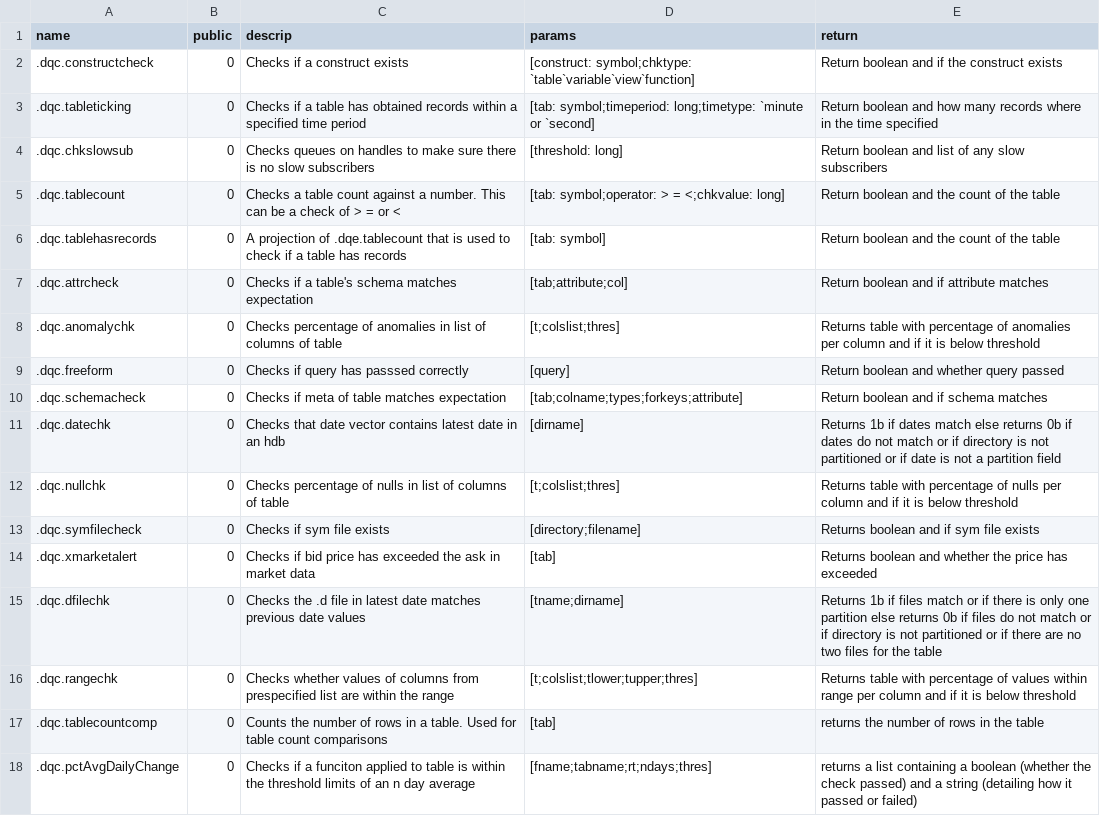
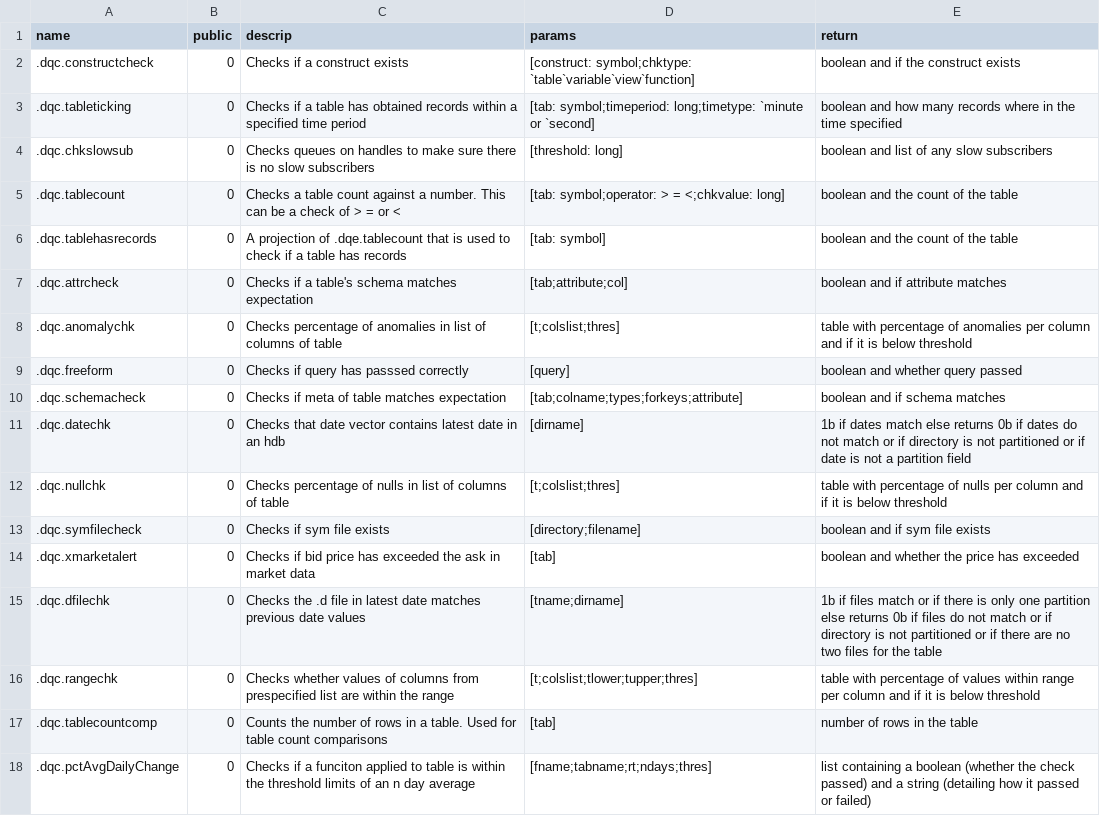
Before and after one commit to DataIntellectTech/TorQ, a CSV file: config/dqedetail.csv, drawn as a sheet.

Commit message:
removed useless returns

```diff
--- a/config/dqedetail.csv
+++ b/config/dqedetail.csv
@@ -1,18 +1,18 @@
 name,public,descrip,params,return
-.dqc.constructcheck,0,Checks if a construct exists,[construct: symbol;chktype: `table`variable`view`function],Return boolean and if the construct exists
-.dqc.tableticking,0,Checks if a table has obtained records within a specified time period,[tab: symbol;timeperiod: long;timetype: `minute or `second],Return boolean and how many records where in the time specified
-.dqc.chkslowsub,0,Checks queues on handles to make sure there is no slow subscribers,[threshold: long],Return boolean and list of any slow subscribers
-.dqc.tablecount,0,Checks a table count against a number. This can be a check of > = or <,[tab: symbol;operator: > = <;chkvalue: long],Return boolean and the count of the table
-.dqc.tablehasrecords,0,A projection of .dqe.tablecount that is used to check if a table has records,[tab: symbol],Return boolean and the count of the table
-.dqc.attrcheck,0,Checks if a table's schema matches expectation,[tab;attribute;col],Return boolean and if attribute matches
-.dqc.anomalychk,0,Checks percentage of anomalies in list of columns of table,[t;colslist;thres],Returns table with percentage of anomalies per column and if it is below threshold
-.dqc.freeform,0,Checks if query has passsed correctly,[query],Return boolean and whether query passed
-.dqc.schemacheck,0,Checks if meta of table matches expectation,[tab;colname;types;forkeys;attribute],Return boolean and if schema matches
-.dqc.datechk,0,Checks that date vector contains latest date in an hdb,[dirname],Returns 1b if dates match else returns 0b if dates do not match or if directory is not partitioned or if date is not a partition field
-.dqc.nullchk,0,Checks percentage of nulls in list of columns of table,[t;colslist;thres],Returns table with percentage of nulls per column and if it is below threshold
-.dqc.symfilecheck,0,Checks if sym file exists,[directory;filename],Returns boolean and if sym file exists
-.dqc.xmarketalert,0,Checks if bid price has exceeded the ask in market data,[tab],Returns boolean and whether the price has exceeded
-.dqc.dfilechk,0,Checks the .d file in latest date matches previous date values,[tname;dirname],Returns 1b if files match or if there is only one partition else returns 0b if files do not match or if directory is not partitioned or if there are no two files for the table
-.dqc.rangechk,0,Checks whether values of columns from prespecified list are within the range,[t;colslist;tlower;tupper;thres],Returns table with percentage of values within range per column and if it is below threshold
-.dqc.tablecountcomp,0,Counts the number of rows in a table. Used for table count comparisons,[tab],returns the number of rows in the table
-.dqc.pctAvgDailyChange,0,Checks if a funciton applied to table is within the threshold limits of an n day average,[fname;tabname;rt;ndays;thres],returns a list containing a boolean (whether the check passed) and a string (detailing how it passed or failed)
+.dqc.constructcheck,0,Checks if a construct exists,[construct: symbol;chktype: `table`variable`view`function],boolean and if the construct exists
+.dqc.tableticking,0,Checks if a table has obtained records within a specified time period,[tab: symbol;timeperiod: long;timetype: `minute or `second],boolean and how many records where in the time specified
+.dqc.chkslowsub,0,Checks queues on handles to make sure there is no slow subscribers,[threshold: long],boolean and list of any slow subscribers
+.dqc.tablecount,0,Checks a table count against a number. This can be a check of > = or <,[tab: symbol;operator: > = <;chkvalue: long],boolean and the count of the table
+.dqc.tablehasrecords,0,A projection of .dqe.tablecount that is used to check if a table has records,[tab: symbol],boolean and the count of the table
+.dqc.attrcheck,0,Checks if a table's schema matches expectation,[tab;attribute;col],boolean and if attribute matches
+.dqc.anomalychk,0,Checks percentage of anomalies in list of columns of table,[t;colslist;thres],table with percentage of anomalies per column and if it is below threshold
+.dqc.freeform,0,Checks if query has passsed correctly,[query],boolean and whether query passed
+.dqc.schemacheck,0,Checks if meta of table matches expectation,[tab;colname;types;forkeys;attribute],boolean and if schema matches
+.dqc.datechk,0,Checks that date vector contains latest date in an hdb,[dirname],1b if dates match else returns 0b if dates do not match or if directory is not partitioned or if date is not a partition field
+.dqc.nullchk,0,Checks percentage of nulls in list of columns of table,[t;colslist;thres],table with percentage of nulls per column and if it is below threshold
+.dqc.symfilecheck,0,Checks if sym file exists,[directory;filename],boolean and if sym file exists
+.dqc.xmarketalert,0,Checks if bid price has exceeded the ask in market data,[tab],boolean and whether the price has exceeded
+.dqc.dfilechk,0,Checks the .d file in latest date matches previous date values,[tname;dirname],1b if files match or if there is only one partition else returns 0b if files do not match or if directory is not partitioned or if there are no two files for the table
+.dqc.rangechk,0,Checks whether values of columns from prespecified list are within the range,[t;colslist;tlower;tupper;thres],table with percentage of values within range per column and if it is below threshold
+.dqc.tablecountcomp,0,Counts the number of rows in a table. Used for table count comparisons,[tab],number of rows in the table
+.dqc.pctAvgDailyChange,0,Checks if a funciton applied to table is within the threshold limits of an n day average,[fname;tabname;rt;ndays;thres],list containing a boolean (whether the check passed) and a string (detailing how it passed or failed)
```
